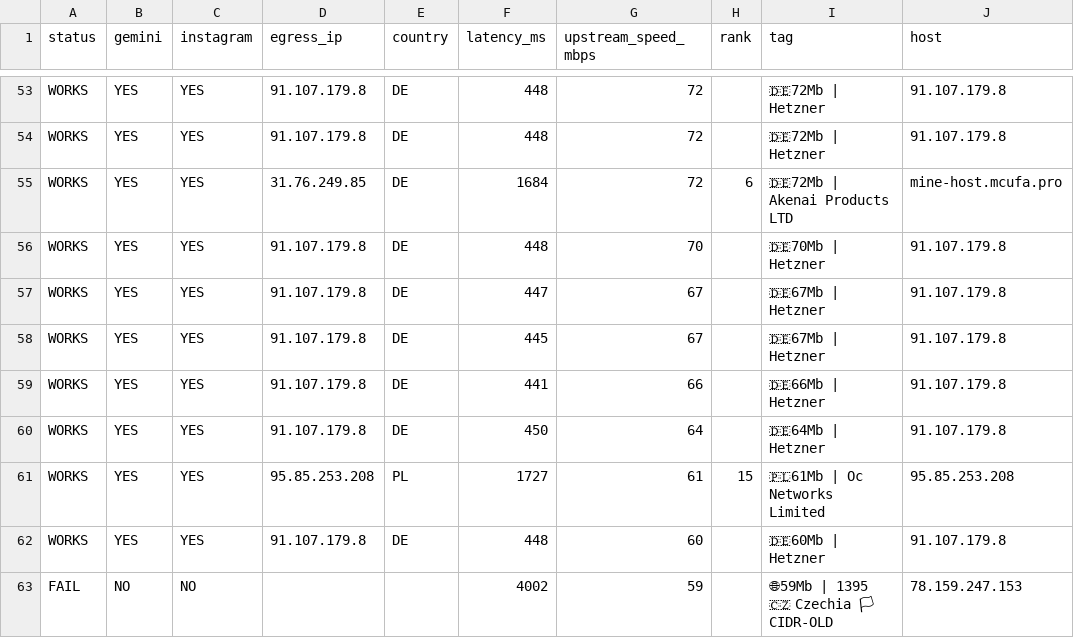
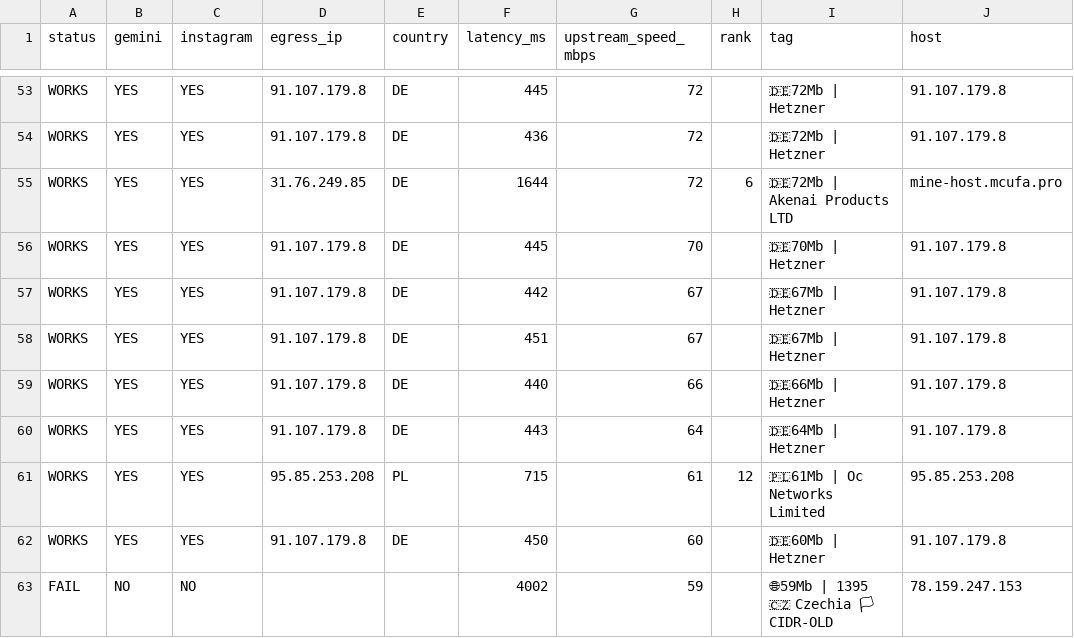
Before and after one commit to StarLordKarma/v2rayn-auto-subscription, a TSV file: report.tsv, drawn as a sheet; only a part is shown, gaps mark what is left out; the diff covers the shown part only; the diff names each change by its address in the sheet, - before the commit and + after, or states it on an @@ line.

```diff
--- a/report.tsv
+++ b/report.tsv
-F53 (latency_ms): 448
+F53 (latency_ms): 445
-F54 (latency_ms): 448
+F54 (latency_ms): 436
-F55 (latency_ms): 1684
+F55 (latency_ms): 1644
-F56 (latency_ms): 448
+F56 (latency_ms): 445
-F57 (latency_ms): 447
+F57 (latency_ms): 442
-F58 (latency_ms): 445
+F58 (latency_ms): 451
-F59 (latency_ms): 441
+F59 (latency_ms): 440
-F60 (latency_ms): 450
+F60 (latency_ms): 443
-F61 (latency_ms): 1727
+F61 (latency_ms): 715
-H61 (rank): 15
+H61 (rank): 12
-F62 (latency_ms): 448
+F62 (latency_ms): 450
```
Also changed, not shown: 59 edited cells elsewhere in this file, 2 other files.
